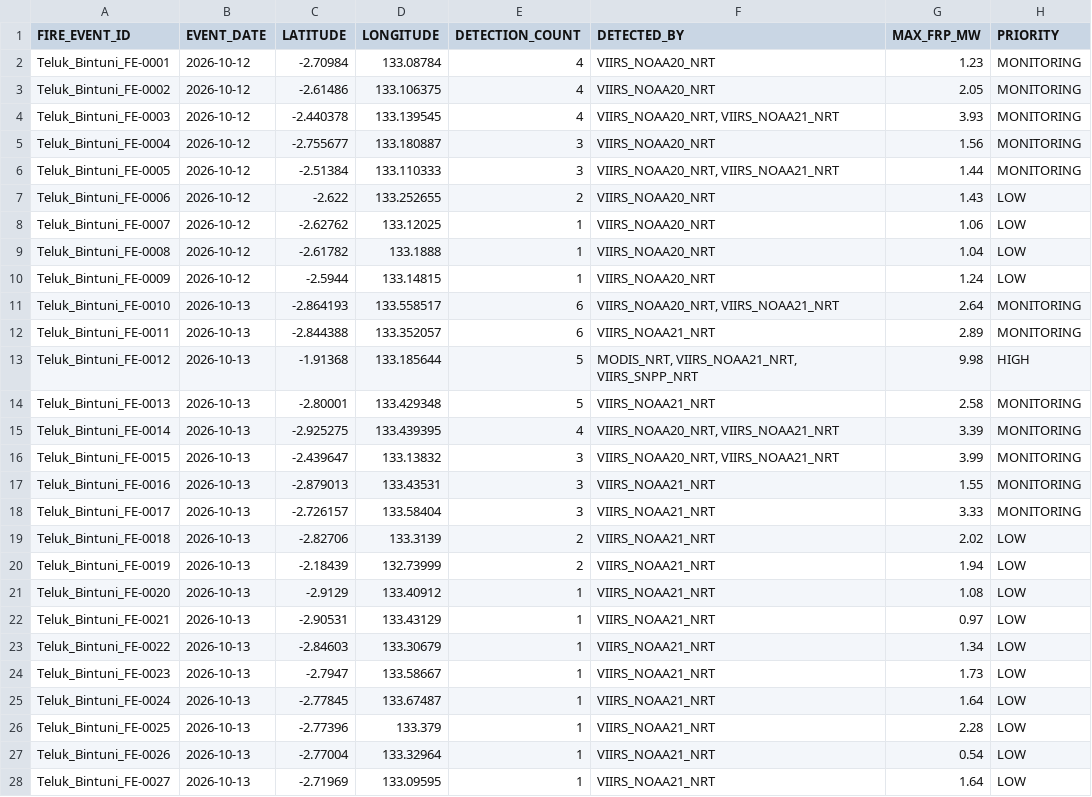
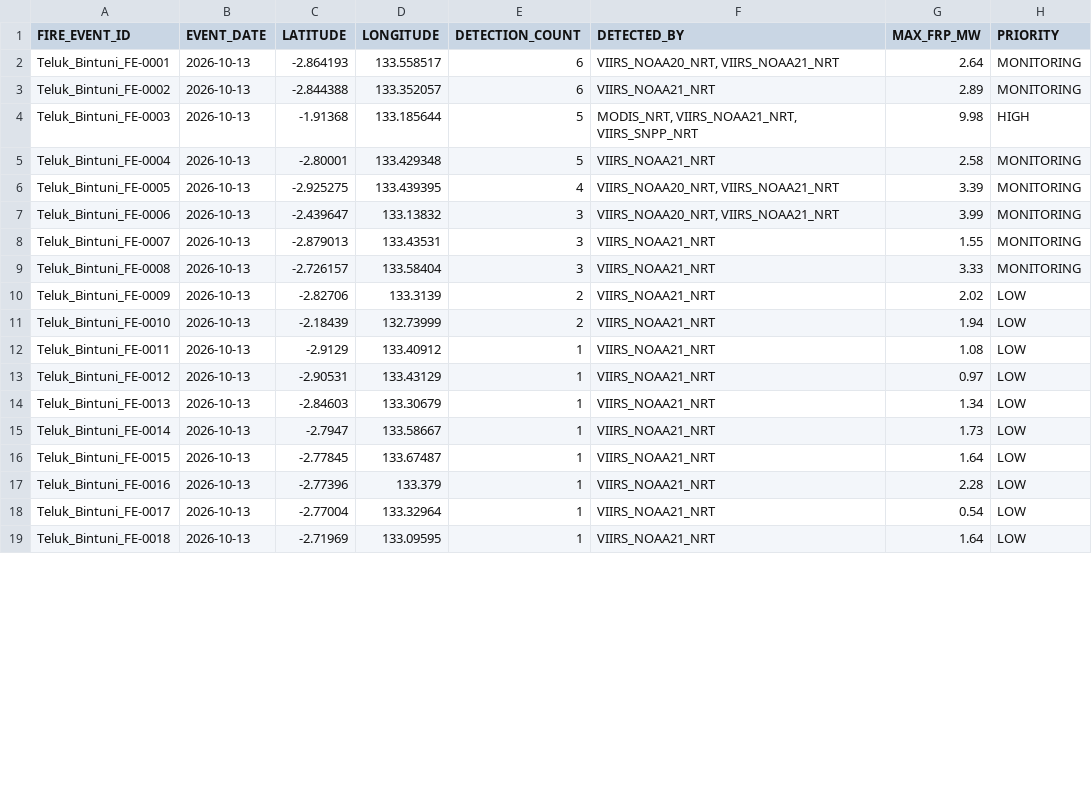
Before and after one commit to Indrmlnaa/Fire_Monitoring, a CSV file: data/v2/processed/Teluk_Bintuni_NASA_FIRMS_fire_events.csv, drawn as a sheet; only a part is shown; the diff covers the shown part only.

```diff
--- a/data/v2/processed/Teluk_Bintuni_NASA_FIRMS_fire_events.csv
+++ b/data/v2/processed/Teluk_Bintuni_NASA_FIRMS_fire_events.csv
@@ -1,28 +1,19 @@
 FIRE_EVENT_ID,EVENT_DATE,LATITUDE,LONGITUDE,DETECTION_COUNT,DETECTED_BY,MAX_FRP_MW,PRIORITY
-Teluk_Bintuni_FE-0001,2026-10-12,-2.70984,133.08784,4,VIIRS_NOAA20_NRT,1.23,MONITORING
-Teluk_Bintuni_FE-0002,2026-10-12,-2.61486,133.106375,4,VIIRS_NOAA20_NRT,2.05,MONITORING
-Teluk_Bintuni_FE-0003,2026-10-12,-2.440378,133.139545,4,"VIIRS_NOAA20_NRT, VIIRS_NOAA21_NRT",3.93,MONITORING
-Teluk_Bintuni_FE-0004,2026-10-12,-2.755677,133.180887,3,VIIRS_NOAA20_NRT,1.56,MONITORING
-Teluk_Bintuni_FE-0005,2026-10-12,-2.51384,133.110333,3,"VIIRS_NOAA20_NRT, VIIRS_NOAA21_NRT",1.44,MONITORING
-Teluk_Bintuni_FE-0006,2026-10-12,-2.622,133.252655,2,VIIRS_NOAA20_NRT,1.43,LOW
-Teluk_Bintuni_FE-0007,2026-10-12,-2.62762,133.12025,1,VIIRS_NOAA20_NRT,1.06,LOW
-Teluk_Bintuni_FE-0008,2026-10-12,-2.61782,133.1888,1,VIIRS_NOAA20_NRT,1.04,LOW
-Teluk_Bintuni_FE-0009,2026-10-12,-2.5944,133.14815,1,VIIRS_NOAA20_NRT,1.24,LOW
-Teluk_Bintuni_FE-0010,2026-10-13,-2.864193,133.558517,6,"VIIRS_NOAA20_NRT, VIIRS_NOAA21_NRT",2.64,MONITORING
-Teluk_Bintuni_FE-0011,2026-10-13,-2.844388,133.352057,6,VIIRS_NOAA21_NRT,2.89,MONITORING
-Teluk_Bintuni_FE-0012,2026-10-13,-1.91368,133.185644,5,"MODIS_NRT, VIIRS_NOAA21_NRT, VIIRS_SNPP_NRT",9.98,HIGH
-Teluk_Bintuni_FE-0013,2026-10-13,-2.80001,133.429348,5,VIIRS_NOAA21_NRT,2.58,MONITORING
-Teluk_Bintuni_FE-0014,2026-10-13,-2.925275,133.439395,4,"VIIRS_NOAA20_NRT, VIIRS_NOAA21_NRT",3.39,MONITORING
-Teluk_Bintuni_FE-0015,2026-10-13,-2.439647,133.13832,3,"VIIRS_NOAA20_NRT, VIIRS_NOAA21_NRT",3.99,MONITORING
-Teluk_Bintuni_FE-0016,2026-10-13,-2.879013,133.43531,3,VIIRS_NOAA21_NRT,1.55,MONITORING
-Teluk_Bintuni_FE-0017,2026-10-13,-2.726157,133.58404,3,VIIRS_NOAA21_NRT,3.33,MONITORING
-Teluk_Bintuni_FE-0018,2026-10-13,-2.82706,133.3139,2,VIIRS_NOAA21_NRT,2.02,LOW
-Teluk_Bintuni_FE-0019,2026-10-13,-2.18439,132.73999,2,VIIRS_NOAA21_NRT,1.94,LOW
-Teluk_Bintuni_FE-0020,2026-10-13,-2.9129,133.40912,1,VIIRS_NOAA21_NRT,1.08,LOW
-Teluk_Bintuni_FE-0021,2026-10-13,-2.90531,133.43129,1,VIIRS_NOAA21_NRT,0.97,LOW
-Teluk_Bintuni_FE-0022,2026-10-13,-2.84603,133.30679,1,VIIRS_NOAA21_NRT,1.34,LOW
-Teluk_Bintuni_FE-0023,2026-10-13,-2.7947,133.58667,1,VIIRS_NOAA21_NRT,1.73,LOW
-Teluk_Bintuni_FE-0024,2026-10-13,-2.77845,133.67487,1,VIIRS_NOAA21_NRT,1.64,LOW
-Teluk_Bintuni_FE-0025,2026-10-13,-2.77396,133.379,1,VIIRS_NOAA21_NRT,2.28,LOW
-Teluk_Bintuni_FE-0026,2026-10-13,-2.77004,133.32964,1,VIIRS_NOAA21_NRT,0.54,LOW
-Teluk_Bintuni_FE-0027,2026-10-13,-2.71969,133.09595,1,VIIRS_NOAA21_NRT,1.64,LOW
+Teluk_Bintuni_FE-0001,2026-10-13,-2.864193,133.558517,6,"VIIRS_NOAA20_NRT, VIIRS_NOAA21_NRT",2.64,MONITORING
+Teluk_Bintuni_FE-0002,2026-10-13,-2.844388,133.352057,6,VIIRS_NOAA21_NRT,2.89,MONITORING
+Teluk_Bintuni_FE-0003,2026-10-13,-1.91368,133.185644,5,"MODIS_NRT, VIIRS_NOAA21_NRT, VIIRS_SNPP_NRT",9.98,HIGH
+Teluk_Bintuni_FE-0004,2026-10-13,-2.80001,133.429348,5,VIIRS_NOAA21_NRT,2.58,MONITORING
+Teluk_Bintuni_FE-0005,2026-10-13,-2.925275,133.439395,4,"VIIRS_NOAA20_NRT, VIIRS_NOAA21_NRT",3.39,MONITORING
+Teluk_Bintuni_FE-0006,2026-10-13,-2.439647,133.13832,3,"VIIRS_NOAA20_NRT, VIIRS_NOAA21_NRT",3.99,MONITORING
+Teluk_Bintuni_FE-0007,2026-10-13,-2.879013,133.43531,3,VIIRS_NOAA21_NRT,1.55,MONITORING
+Teluk_Bintuni_FE-0008,2026-10-13,-2.726157,133.58404,3,VIIRS_NOAA21_NRT,3.33,MONITORING
+Teluk_Bintuni_FE-0009,2026-10-13,-2.82706,133.3139,2,VIIRS_NOAA21_NRT,2.02,LOW
+Teluk_Bintuni_FE-0010,2026-10-13,-2.18439,132.73999,2,VIIRS_NOAA21_NRT,1.94,LOW
+Teluk_Bintuni_FE-0011,2026-10-13,-2.9129,133.40912,1,VIIRS_NOAA21_NRT,1.08,LOW
+Teluk_Bintuni_FE-0012,2026-10-13,-2.90531,133.43129,1,VIIRS_NOAA21_NRT,0.97,LOW
+Teluk_Bintuni_FE-0013,2026-10-13,-2.84603,133.30679,1,VIIRS_NOAA21_NRT,1.34,LOW
+Teluk_Bintuni_FE-0014,2026-10-13,-2.7947,133.58667,1,VIIRS_NOAA21_NRT,1.73,LOW
+Teluk_Bintuni_FE-0015,2026-10-13,-2.77845,133.67487,1,VIIRS_NOAA21_NRT,1.64,LOW
+Teluk_Bintuni_FE-0016,2026-10-13,-2.77396,133.379,1,VIIRS_NOAA21_NRT,2.28,LOW
+Teluk_Bintuni_FE-0017,2026-10-13,-2.77004,133.32964,1,VIIRS_NOAA21_NRT,0.54,LOW
+Teluk_Bintuni_FE-0018,2026-10-13,-2.71969,133.09595,1,VIIRS_NOAA21_NRT,1.64,LOW
```
Also changed, not shown: 41 edited cells elsewhere in this file, data/v2/processed/OKI_fire_events_rainfall.csv, data/v2/processed/Teluk_Bintuni_NASA_FIRMS_spatial_analysis.csv, 2 other files.
